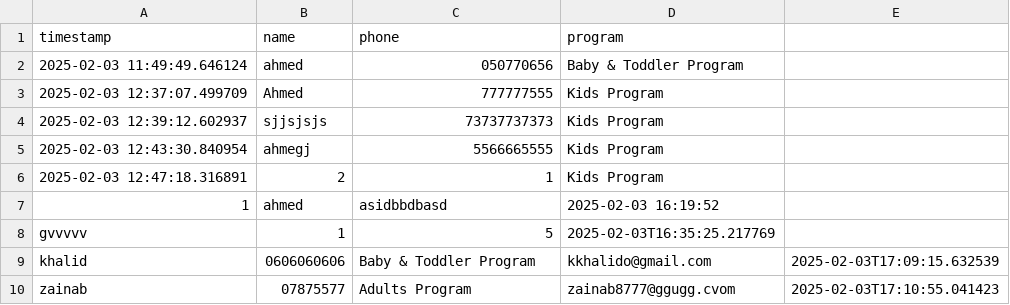
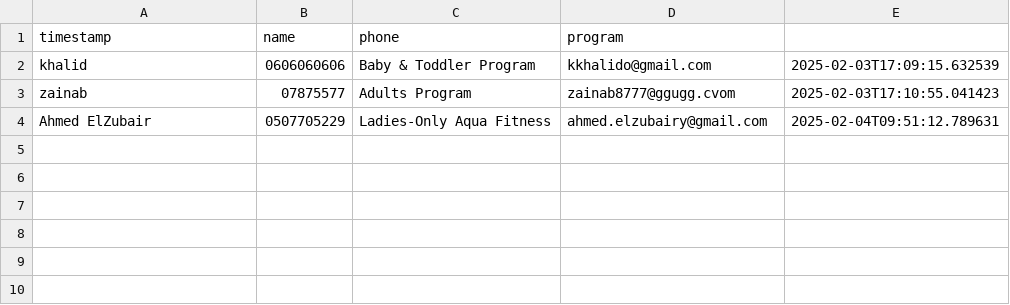
Before and after one commit to AhmedElZubair38/llangchainWhatsappBot, a CSV file: inquiries.csv, drawn as a sheet; removed rows and columns are numbered as before the commit, all else as after; the diff names each change by its address in the sheet, - before the commit and + after, or states it on an @@ line.

Commit message:
testing

```diff
--- a/inquiries.csv
+++ b/inquiries.csv
-row 2: 2025-02-03 11:49:49.646124 | ahmed | 050770656 | Baby & Toddler Program
-row 3: 2025-02-03 12:37:07.499709 | Ahmed | 777777555 | Kids Program
-row 4: 2025-02-03 12:39:12.602937 | sjjsjsjs | 73737737373 | Kids Program
-row 5: 2025-02-03 12:43:30.840954 | ahmegj | 5566665555 | Kids Program
-row 6: 2025-02-03 12:47:18.316891 | 2 | 1 | Kids Program
-row 7: 1 | ahmed | asidbbdbasd | 2025-02-03 16:19:52
-row 8: gvvvvv | 1 | 5 | 2025-02-03T16:35:25.217769
+row 4: Ahmed ElZubair | 0507705229 | Ladies-Only Aqua Fitness | ahmed.elzubairy@gmail.com | 2025-02-04T09:51:12.789631
```
